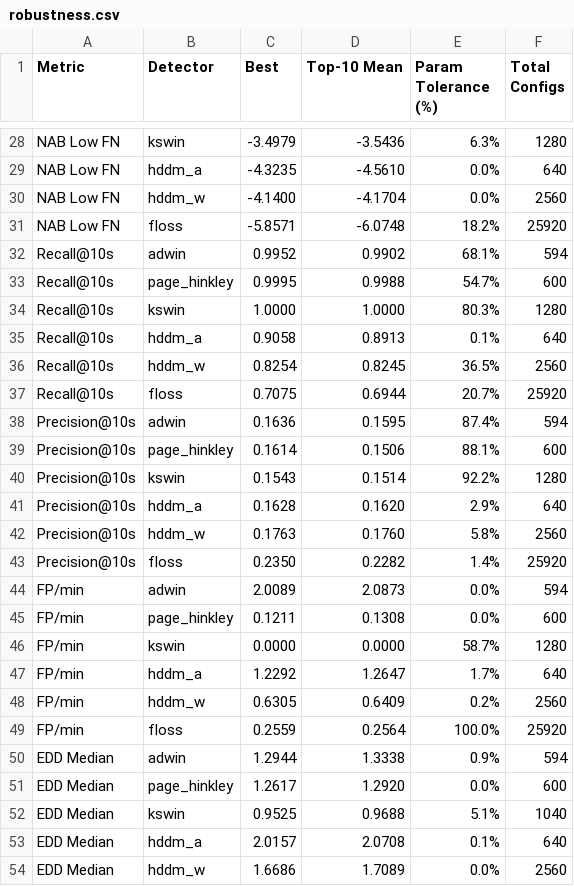
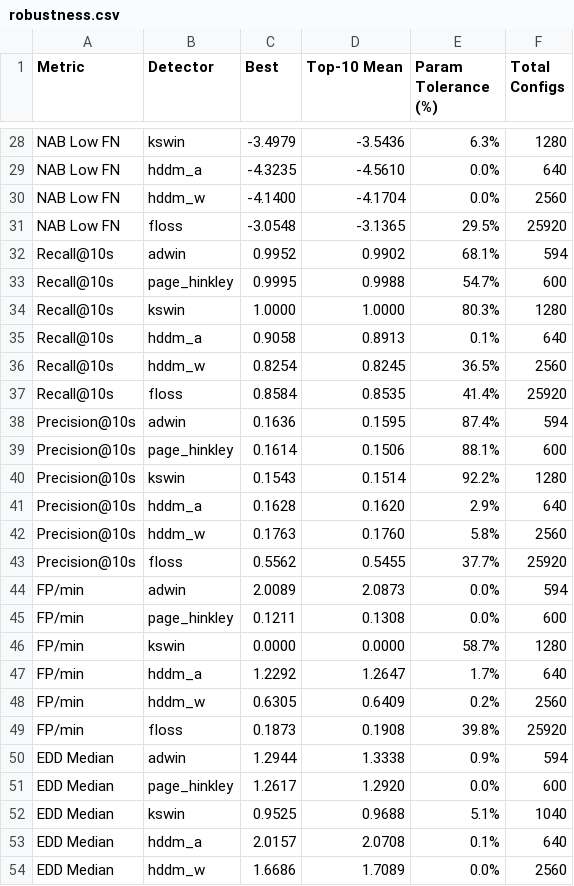
Before and after one commit to franzbischoff/ts-segmentation, a CSV file: comparisons/afib_paroxysmal/robustness.csv, drawn as a sheet; only a part is shown, gaps mark what is left out; the diff covers the shown part only.

```diff
--- a/comparisons/afib_paroxysmal/robustness.csv
+++ b/comparisons/afib_paroxysmal/robustness.csv
@@ -30,3 +30,3 @@ NAB Low FN,hddm_a,-4.3235,-4.5610,0.0%,640
 NAB Low FN,hddm_w,-4.1400,-4.1704,0.0%,2560
-NAB Low FN,floss,-5.8571,-6.0748,18.2%,25920
+NAB Low FN,floss,-3.0548,-3.1365,29.5%,25920
 Recall@10s,adwin,0.9952,0.9902,68.1%,594
@@ -36,3 +36,3 @@ Recall@10s,hddm_a,0.9058,0.8913,0.1%,640
 Recall@10s,hddm_w,0.8254,0.8245,36.5%,2560
-Recall@10s,floss,0.7075,0.6944,20.7%,25920
+Recall@10s,floss,0.8584,0.8535,41.4%,25920
 Precision@10s,adwin,0.1636,0.1595,87.4%,594
@@ -42,3 +42,3 @@ Precision@10s,hddm_a,0.1628,0.1620,2.9%,640
 Precision@10s,hddm_w,0.1763,0.1760,5.8%,2560
-Precision@10s,floss,0.2350,0.2282,1.4%,25920
+Precision@10s,floss,0.5562,0.5455,37.7%,25920
 FP/min,adwin,2.0089,2.0873,0.0%,594
@@ -48,3 +48,3 @@ FP/min,hddm_a,1.2292,1.2647,1.7%,640
 FP/min,hddm_w,0.6305,0.6409,0.2%,2560
-FP/min,floss,0.2559,0.2564,100.0%,25920
+FP/min,floss,0.1873,0.1908,39.8%,25920
 EDD Median,adwin,1.2944,1.3338,0.9%,594
```
Also changed, not shown: 1 added row, 1 removed row and 12 edited cells elsewhere in this file, comparisons/afib_paroxysmal/constraint_tradeoffs.csv, comparisons/afib_paroxysmal/detector_rankings.csv, 4 other files.
